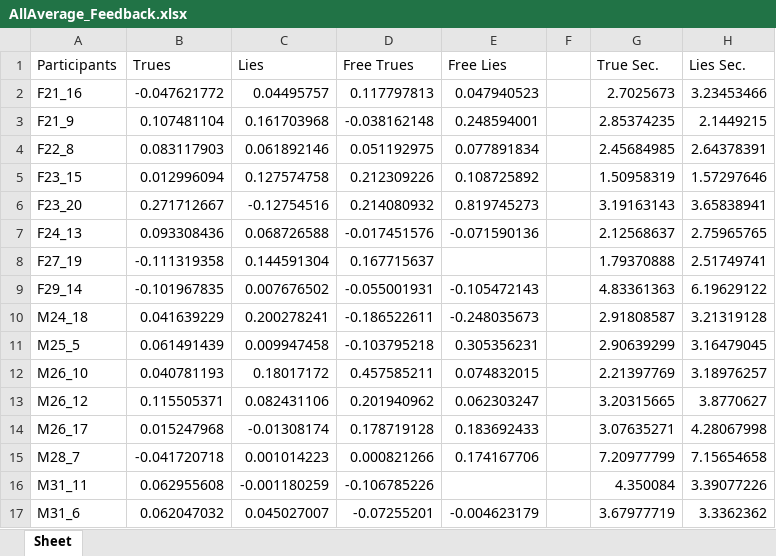
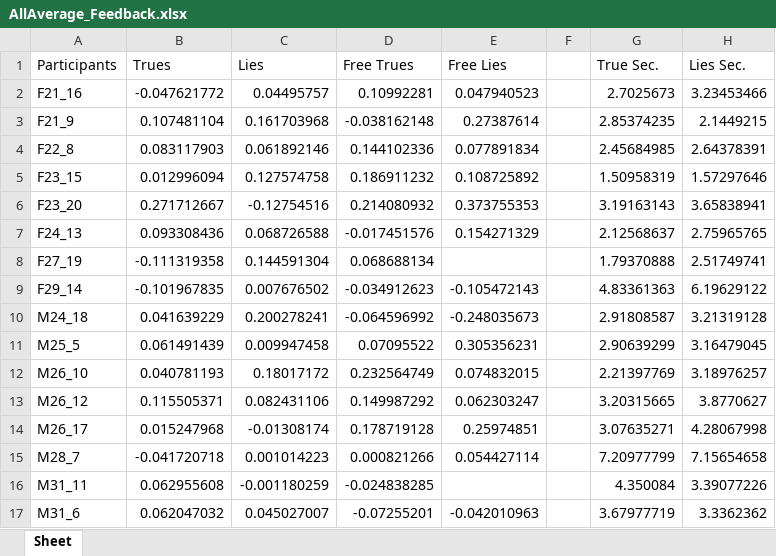
Before and after one commit to EhteshamSajed/LieDetectionDataAnalysis, an Excel workbook: ExcelExport/AllAverage_Feedback.xlsx, sheet Sheet, drawn as a sheet; only a part is shown; values as stored, in another font and other column widths than the file's, no borders; the diff names each change by its address in the sheet, - before the commit and + after, or states it on an @@ line.

```diff
--- a/ExcelExport/AllAverage_Feedback.xlsx (sheet Sheet)
+++ b/ExcelExport/AllAverage_Feedback.xlsx (sheet Sheet)
-D2 (Free Trues): 0.117797813
+D2 (Free Trues): 0.10992281
-E3 (Free Lies): 0.248594001
+E3 (Free Lies): 0.27387614
-D4 (Free Trues): 0.051192975
+D4 (Free Trues): 0.144102336
-D5 (Free Trues): 0.212309226
+D5 (Free Trues): 0.186911232
-E6 (Free Lies): 0.819745273
+E6 (Free Lies): 0.373755353
-E7 (Free Lies): -0.071590136
+E7 (Free Lies): 0.154271329
-D8 (Free Trues): 0.167715637
+D8 (Free Trues): 0.068688134
-D9 (Free Trues): -0.055001931
+D9 (Free Trues): -0.034912623
-D10 (Free Trues): -0.186522611
+D10 (Free Trues): -0.064596992
-D11 (Free Trues): -0.103795218
+D11 (Free Trues): 0.07095522
-D12 (Free Trues): 0.457585211
+D12 (Free Trues): 0.232564749
-D13 (Free Trues): 0.201940962
+D13 (Free Trues): 0.149987292
-E14 (Free Lies): 0.183692433
+E14 (Free Lies): 0.25974851
-E15 (Free Lies): 0.174167706
+E15 (Free Lies): 0.054427114
-D16 (Free Trues): -0.106785226
+D16 (Free Trues): -0.024838285
-E17 (Free Lies): -0.004623179
+E17 (Free Lies): -0.042010963
```
Also changed, not shown: ExcelExport/AllAverage_NoFeedback.xlsx, 3 other files.
